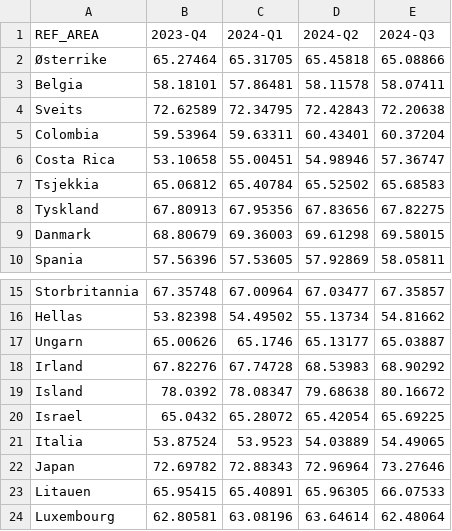
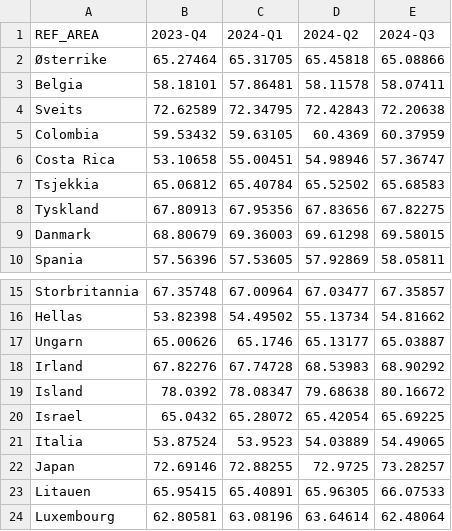
Before and after one commit to Qery-Data/NLM-Datatracker, a CSV file: data/OECD_Sysselsatte.csv, drawn as a sheet; only a part is shown, gaps mark what is left out.

Commit message:
Latest data: 2025-01-06-10-11-43

```diff
--- a/data/OECD_Sysselsatte.csv
+++ b/data/OECD_Sysselsatte.csv
@@ -4,3 +4,3 @@ Belgia,58.18101,57.86481,58.11578,58.07411
 Sveits,72.62589,72.34795,72.42843,72.20638
-Colombia,59.53964,59.63311,60.43401,60.37204
+Colombia,59.53432,59.63105,60.4369,60.37959
 Costa Rica,53.10658,55.00451,54.98946,57.36747
@@ -21,3 +21,3 @@ Israel,65.0432,65.28072,65.42054,65.69225
 Italia,53.87524,53.9523,54.03889,54.49065
-Japan,72.69782,72.88343,72.96964,73.27646
+Japan,72.69146,72.88255,72.9725,73.28257
 Litauen,65.95415,65.40891,65.96305,66.07533
```
Also changed, not shown: data/OECD_Sysselsatte_Kvinner.csv, data/OECD_Sysselsatte_Menn.csv, 3 other files.
